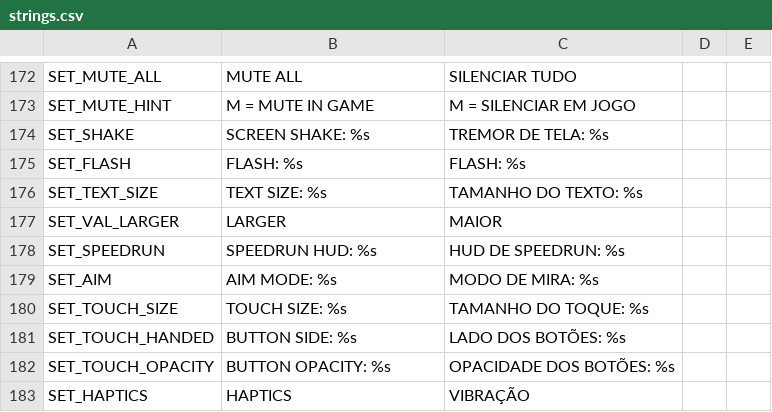
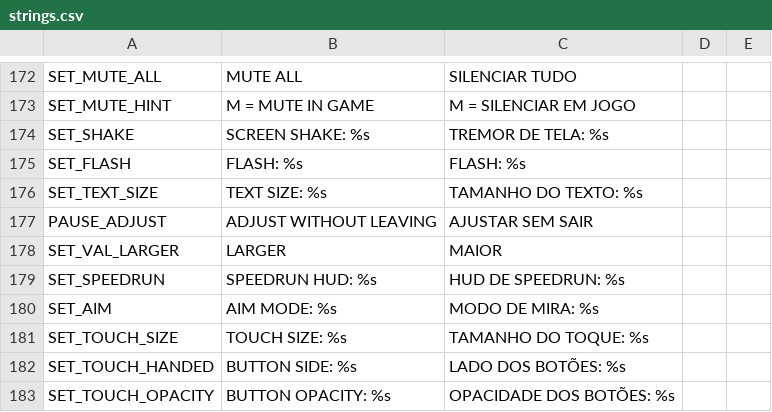
Before and after one commit to mafuzyk/kernel-panic, a CSV file: assets/i18n/strings.csv, drawn as a sheet; only a part is shown, gaps mark what is left out; the shorter side is filled out with more unchanged rows.

Commit message:
feat: ajustar mira, toque, shake e flash sem sair da run
Mudar qualquer um deles no meio de uma partida exigia ABANDONÁ-LA: ir ao
menu, mexer, voltar e recomeçar do zero. São justamente os ajustes que só se
descobre errados jogando.

A pausa não conhece opção nenhuma pelo nome: as linhas saem do manifesto,
marcadas com `in_run`, e são as MESMAS linhas da tela de settings — a fábrica
saiu do kit, que estava presa ao menu, e virou `ScreenKit.setting_row()`. Uma
opção nova aparece na pausa sozinha, e não há dois lugares para discordar.

No desktop, mira e tamanho de toque continuam escondidos também aqui: o
filtro de plataforma é o mesmo.

Defeitos que a prova pegou, não a leitura:

- Seis ajustes em coluna única passavam da borda inferior numa tela de
  1280x600 — a altura útil de um celular deitado — e em 900x540 a coluna
  inteira saía por baixo. A pausa virou rolável e os ajustes se dividem em
  duas colunas conforme a largura. Nenhuma asserção cobria isso; agora quatro
  viewports cobrem.
- O teste de foco assumia "primeiro Button da árvore = Resume" e quebrou assim
  que a pausa ganhou linhas, sem nada ter regredido. Passou a nomear o bloco.
- O rolável fazia o teste de contenção reprovar o próprio conteúdo: passar da
  borda é o que rolagem faz. O contrato agora mede o rolável, não o que está
  dentro dele.

Suíte: 2726 pass, 0 fail.

```diff
--- a/assets/i18n/strings.csv
+++ b/assets/i18n/strings.csv
@@ -176,2 +176,3 @@ SET_FLASH,FLASH: %s,FLASH: %s
 SET_TEXT_SIZE,TEXT SIZE: %s,TAMANHO DO TEXTO: %s
+PAUSE_ADJUST,ADJUST WITHOUT LEAVING,AJUSTAR SEM SAIR
 SET_VAL_LARGER,LARGER,MAIOR
```
Also changed, not shown: 10 other files.
